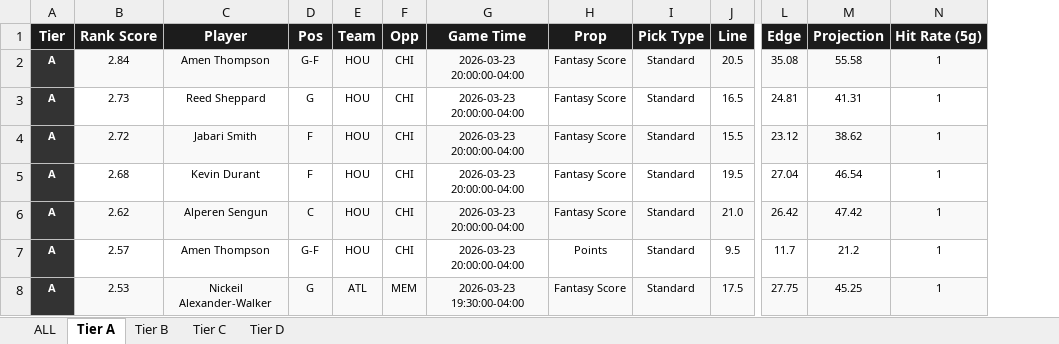
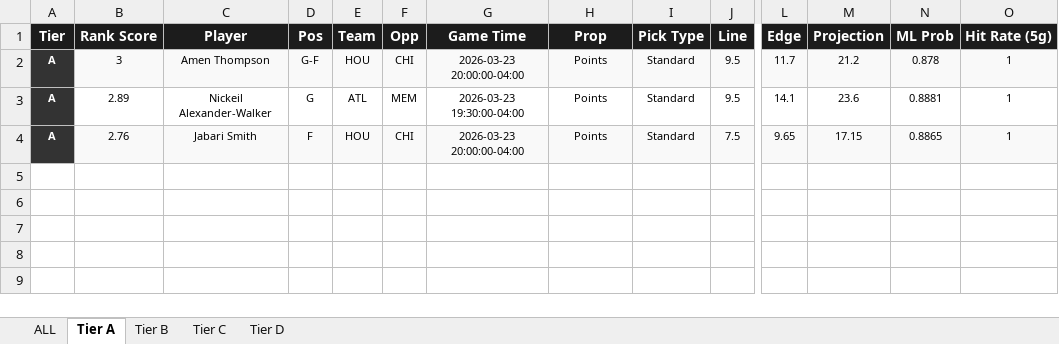
Before and after one commit to halekevi/nba-pipelines, an Excel workbook: NBA/step8_nba1h_direction_clean.xlsx, sheet Tier A, drawn as a sheet; only a part is shown, gaps mark what is left out; values as stored, in another font and other column widths than the file's, no borders; removed rows and columns are numbered as before the commit, all else as after; rows hold the shown columns only; the diff covers the shown part only; the diff names each change by its address in the sheet, - before the commit and + after, or states it on an @@ line.

```diff
--- a/NBA/step8_nba1h_direction_clean.xlsx (sheet Tier A)
+++ b/NBA/step8_nba1h_direction_clean.xlsx (sheet Tier A)
+column N (ML Prob), row 2: 0.878
-row 2: A | 2.84 | Amen Thompson | G-F | HOU | CHI | 2026-03-23 20:00:00-04:00 | Fantasy Score | Standard | 20.5 | 35.08 | 55.58 | 1
-row 3: A | 2.73 | Reed Sheppard | G | HOU | CHI | 2026-03-23 20:00:00-04:00 | Fantasy Score | Standard | 16.5 | 24.81 | 41.31 | 1
-row 4: A | 2.72 | Jabari Smith | F | HOU | CHI | 2026-03-23 20:00:00-04:00 | Fantasy Score | Standard | 15.5 | 23.12 | 38.62 | 1
-row 5: A | 2.68 | Kevin Durant | F | HOU | CHI | 2026-03-23 20:00:00-04:00 | Fantasy Score | Standard | 19.5 | 27.04 | 46.54 | 1
-row 6: A | 2.62 | Alperen Sengun | C | HOU | CHI | 2026-03-23 20:00:00-04:00 | Fantasy Score | Standard | 21.0 | 26.42 | 47.42 | 1
-B2 (Rank Score): 2.57
+B2 (Rank Score): 3
-B2:J2 fill: none
+B2:J2 fill: #F9F9F9
-L2:M2 fill: none
+L2:M2 fill: #F9F9F9
-O2 fill: none
+O2 fill: #F9F9F9
-row 8: A | 2.53 | Nickeil Alexander-Walker | G | ATL | MEM | 2026-03-23 19:30:00-04:00 | Fantasy Score | Standard | 17.5 | 27.75 | 45.25 | 1
+row 3: A | 2.89 | Nickeil Alexander-Walker | G | ATL | MEM | 2026-03-23 19:30:00-04:00 | Points | Standard | 9.5 | 14.1 | 23.6 | 0.8881 | 1
+row 4: A | 2.76 | Jabari Smith | F | HOU | CHI | 2026-03-23 20:00:00-04:00 | Points | Standard | 7.5 | 9.65 | 17.15 | 0.8865 | 1
```
Also changed, not shown: cell formats elsewhere in this sheet, sheet ALL, sheet Tier D, sheet Tier C, sheet Tier B, NBA/step8_nba1q_direction_clean.xlsx, 5 other files.
